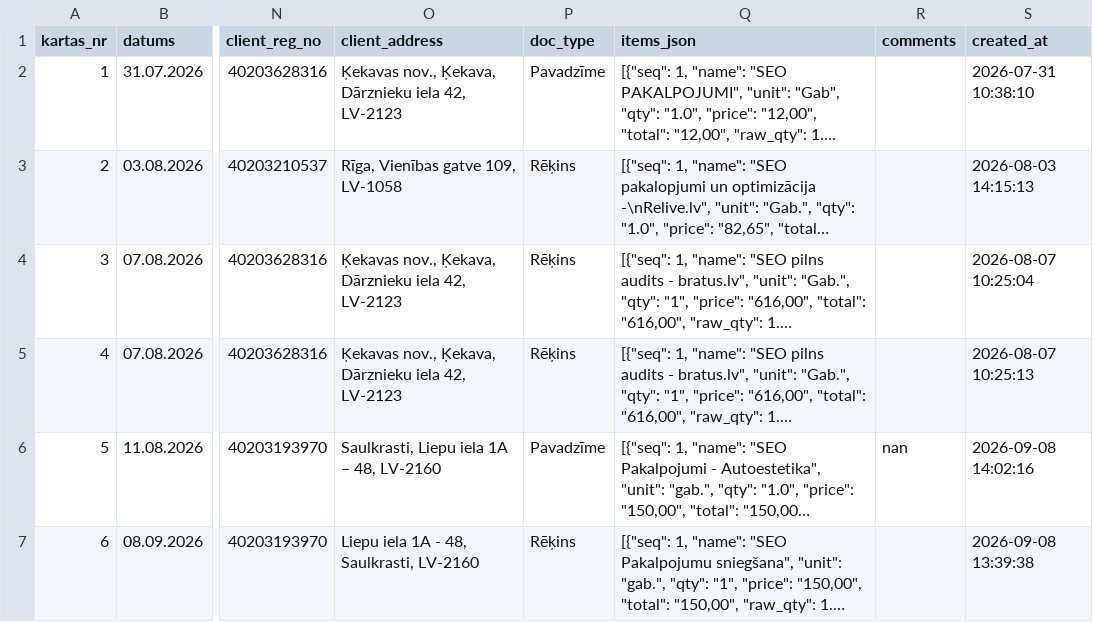
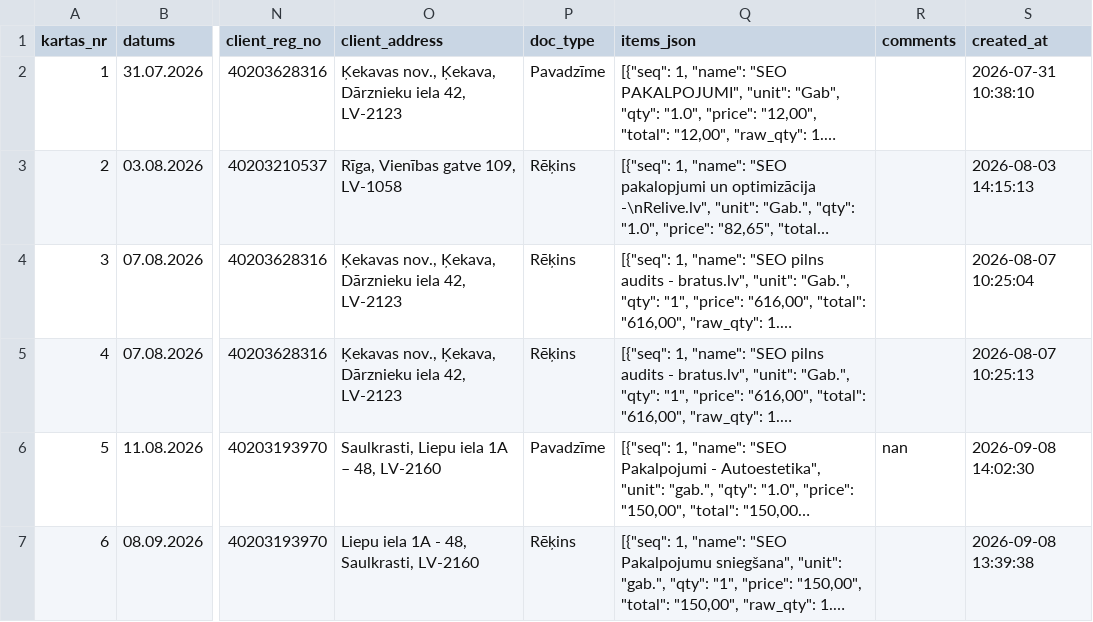
Before and after one commit to Andzhss/LSEO_pavadzimes, a CSV file: LSEO/invoice_history.csv, drawn as a sheet; only a part is shown, gaps mark what is left out; long unchanged cells end in …; the diff names each change by its address in the sheet, - before the commit and + after, or states it on an @@ line.

Commit message:
Pievieno LSEO 0019

```diff
--- a/LSEO/invoice_history.csv
+++ b/LSEO/invoice_history.csv
-S6 (created_at): 2026-09-08 14:02:16
+S6 (created_at): 2026-09-08 14:02:30
```
